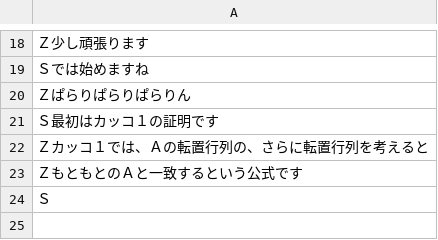
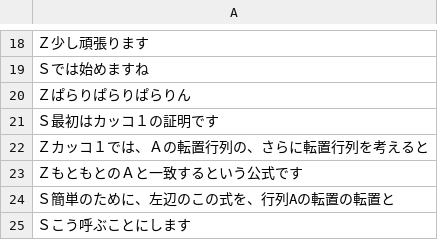
Before and after one commit to aharalabMeiji/senkeiVid, a CSV file: senkei-03/03-02.csv, drawn as a sheet; only a part is shown, gaps mark what is left out.

Commit message:
Update 03-02.csv

```diff
--- a/senkei-03/03-02.csv
+++ b/senkei-03/03-02.csv
@@ -23,2 +23,3 @@
 ＺもともとのＡと一致するという公式です
-Ｓ
+Ｓ簡単のために、左辺のこの式を、行列Aの転置の転置と
+Ｓこう呼ぶことにします
```
